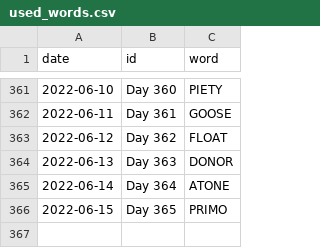
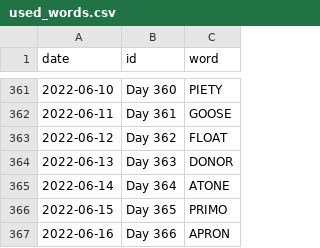
Before and after one commit to JacobLeeBrown/HackerRanks_Python, a CSV file: hackerranks/wordle/used_words.csv, drawn as a sheet; only a part is shown, gaps mark what is left out; the diff names each change by its address in the sheet, - before the commit and + after, or states it on an @@ line.

Commit message:
Another Wordle, and fixed bug in user action loop that cleared prior hints

```diff
--- a/hackerranks/wordle/used_words.csv
+++ b/hackerranks/wordle/used_words.csv
+row 367: 2022-06-16 | Day 366 | APRON
```
Also changed, not shown: 3 other files.
